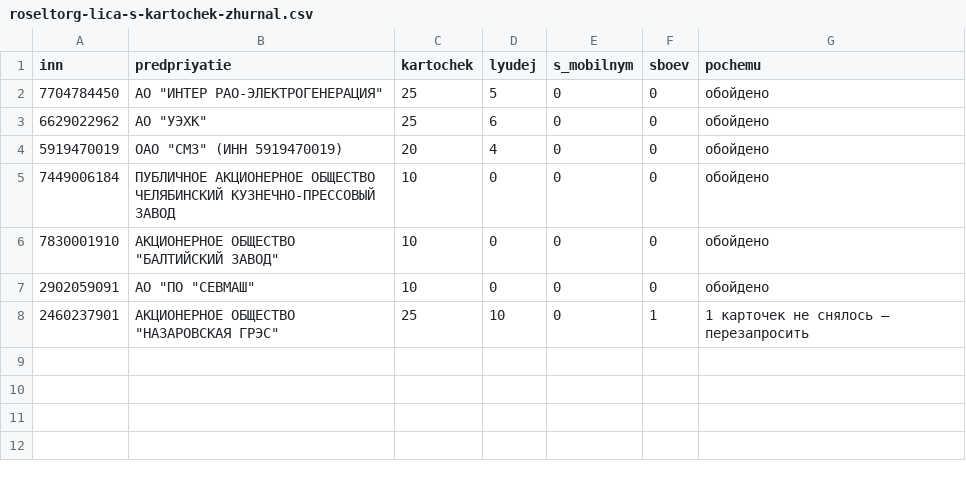
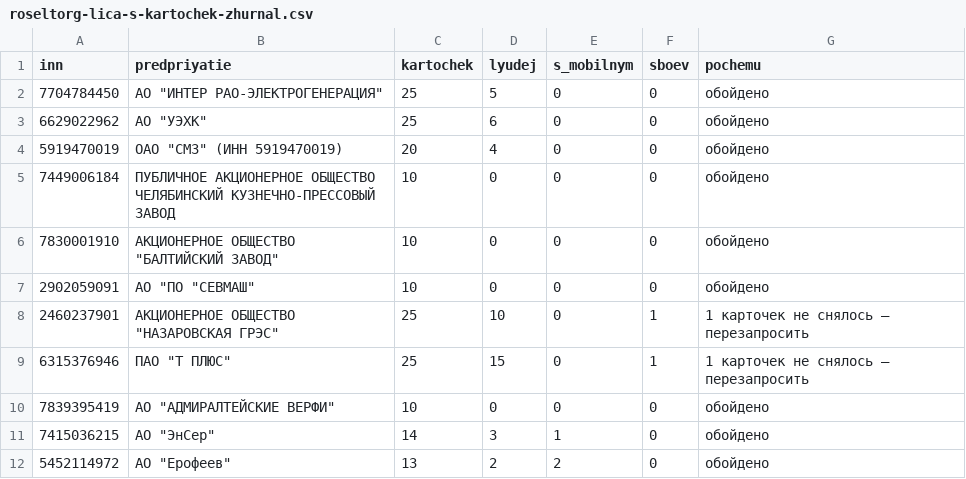
Before and after one commit to kirillrand4-alt/avto, a CSV file: seo-texts/engineers-lens/centro/roseltorg-lica-s-kartochek-zhurnal.csv, drawn as a sheet.

```diff
--- a/seo-texts/engineers-lens/centro/roseltorg-lica-s-kartochek-zhurnal.csv
+++ b/seo-texts/engineers-lens/centro/roseltorg-lica-s-kartochek-zhurnal.csv
@@ -8 +8,5 @@
 2460237901;"АКЦИОНЕРНОЕ ОБЩЕСТВО ""НАЗАРОВСКАЯ ГРЭС""";25;10;0;1;1 карточек не снялось — перезапросить
+6315376946;"ПАО ""Т ПЛЮС""";25;15;0;1;1 карточек не снялось — перезапросить
+7839395419;"АО ""АДМИРАЛТЕЙСКИЕ ВЕРФИ""";10;0;0;0;обойдено
+7415036215;"АО ""ЭнСер""";14;3;1;0;обойдено
+5452114972;"АО ""Ерофеев""";13;2;2;0;обойдено
```
Also changed, not shown: seo-texts/engineers-lens/centro/ZAMER-kontaktov-na-kartochkah.csv, 2 other files.
